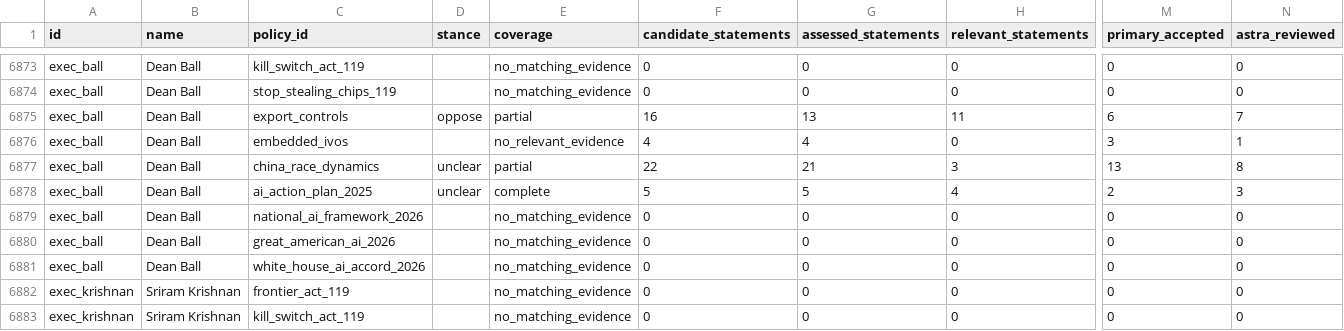
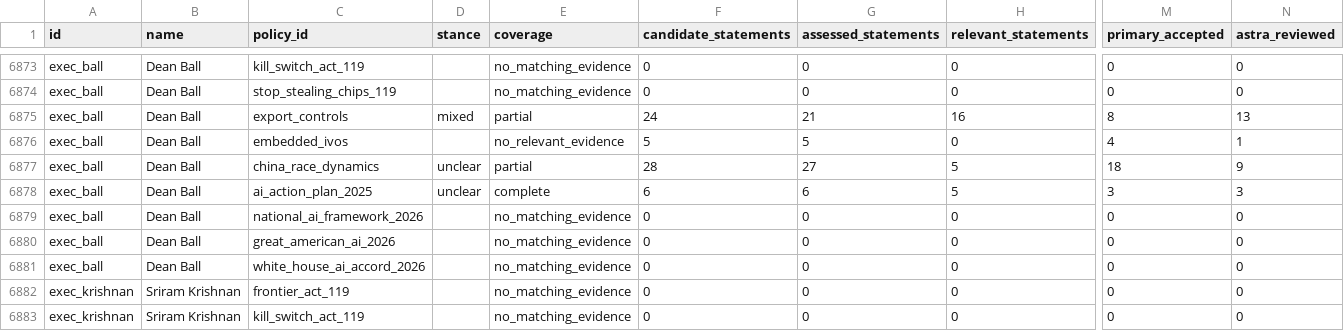
Before and after one commit to harshul-basava/what-washington-says-about-ai, a CSV file: site/data/policies.csv, drawn as a sheet; only a part is shown, gaps mark what is left out; the diff names each change by its address in the sheet, - before the commit and + after, or states it on an @@ line.

```diff
--- a/site/data/policies.csv
+++ b/site/data/policies.csv
-D6875 (stance): oppose
+D6875 (stance): mixed
-F6875 (candidate_statements): 16
+F6875 (candidate_statements): 24
-G6875 (assessed_statements): 13
+G6875 (assessed_statements): 21
-H6875 (relevant_statements): 11
+H6875 (relevant_statements): 16
-M6875 (primary_accepted): 6
+M6875 (primary_accepted): 8
-N6875 (astra_reviewed): 7
+N6875 (astra_reviewed): 13
-F6876 (candidate_statements): 4
+F6876 (candidate_statements): 5
-G6876 (assessed_statements): 4
+G6876 (assessed_statements): 5
-M6876 (primary_accepted): 3
+M6876 (primary_accepted): 4
-F6877 (candidate_statements): 22
+F6877 (candidate_statements): 28
-G6877 (assessed_statements): 21
+G6877 (assessed_statements): 27
-H6877 (relevant_statements): 3
+H6877 (relevant_statements): 5
-M6877 (primary_accepted): 13
+M6877 (primary_accepted): 18
-N6877 (astra_reviewed): 8
+N6877 (astra_reviewed): 9
-F6878 (candidate_statements): 5
+F6878 (candidate_statements): 6
-G6878 (assessed_statements): 5
+G6878 (assessed_statements): 6
-H6878 (relevant_statements): 4
+H6878 (relevant_statements): 5
-M6878 (primary_accepted): 2
+M6878 (primary_accepted): 3
```
Also changed, not shown: site/data/federal_coverage.csv, 11 other files.
